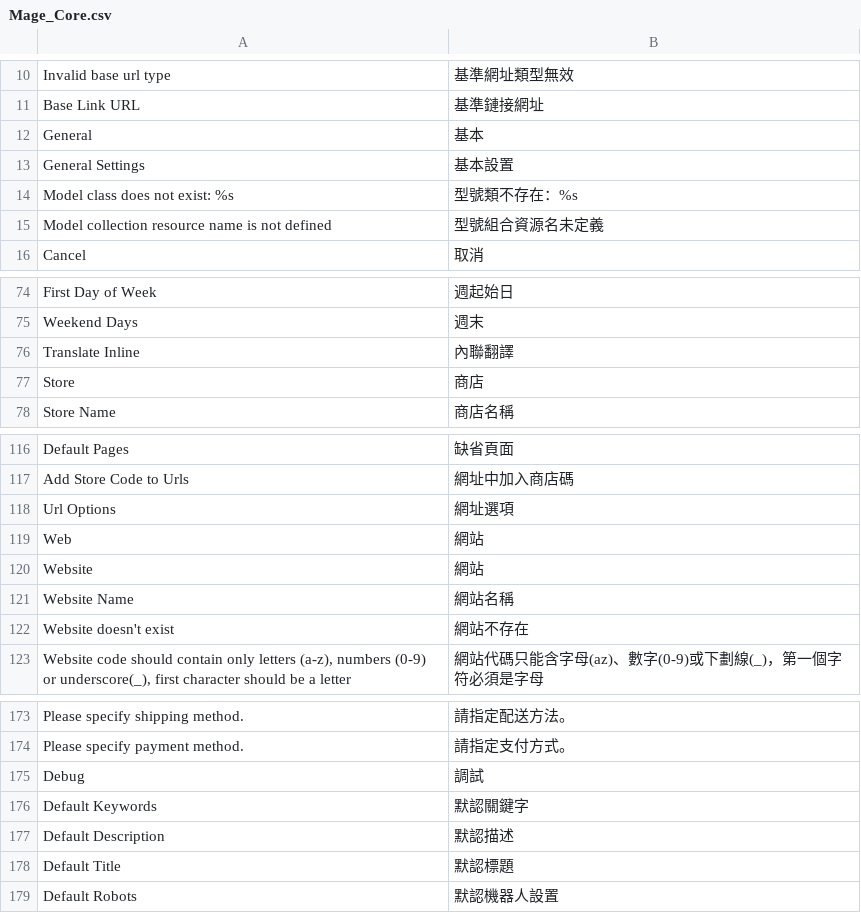
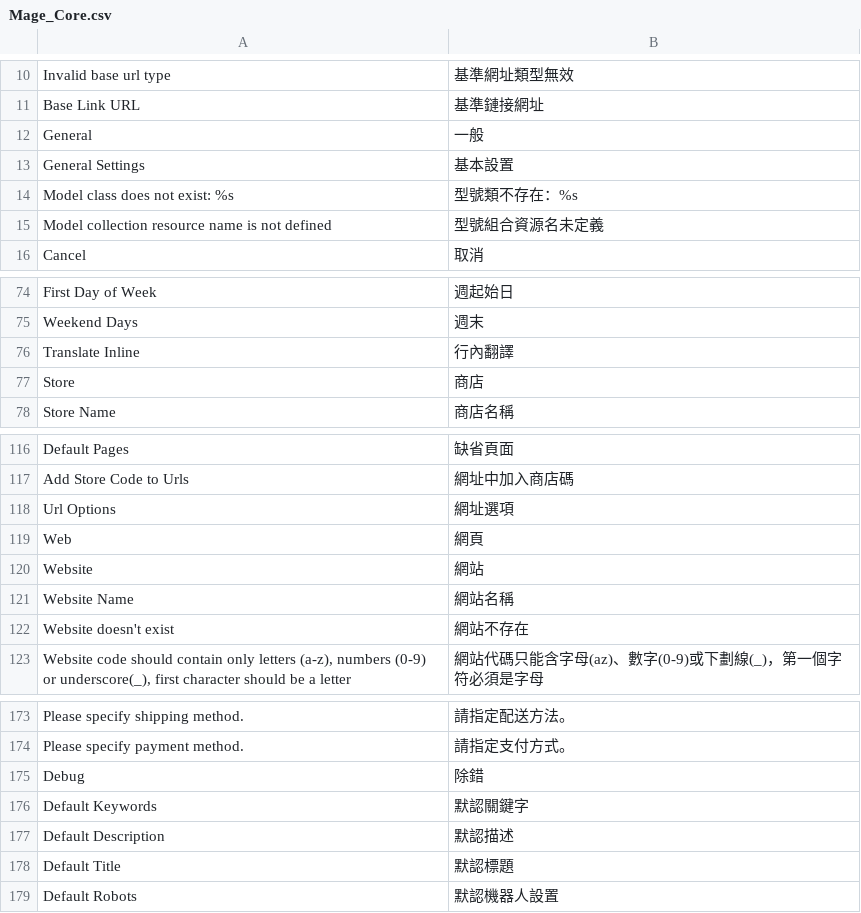
Before and after one commit to kiang/magento_zh_TW, a CSV file: app/locale/zh_TW/Mage_Core.csv, drawn as a sheet; only a part is shown, gaps mark what is left out.

```diff
--- a/app/locale/zh_TW/Mage_Core.csv
+++ b/app/locale/zh_TW/Mage_Core.csv
@@ -11,3 +11,3 @@
 "Base Link URL","基準鏈接網址 "
-"General","基本 "
+"General","一般"
 "General Settings","基本設置 "
@@ -75,3 +75,3 @@
 "Weekend Days","週末 "
-"Translate Inline","內聯翻譯 "
+"Translate Inline","行內翻譯"
 "Store","商店 "
@@ -118,3 +118,3 @@
 "Url Options","網址選項 "
-"Web","網站 "
+"Web","網頁"
 "Website","網站 "
@@ -174,3 +174,3 @@
 "Please specify payment method.","請指定支付方式。 "
-"Debug","調試 "
+"Debug","除錯"
 "Default Keywords","默認關鍵字 "
```
Also changed, not shown: app/locale/zh_TW/Mage_Adminhtml.csv, app/locale/zh_TW/Mage_Api.csv, 53 other files.
